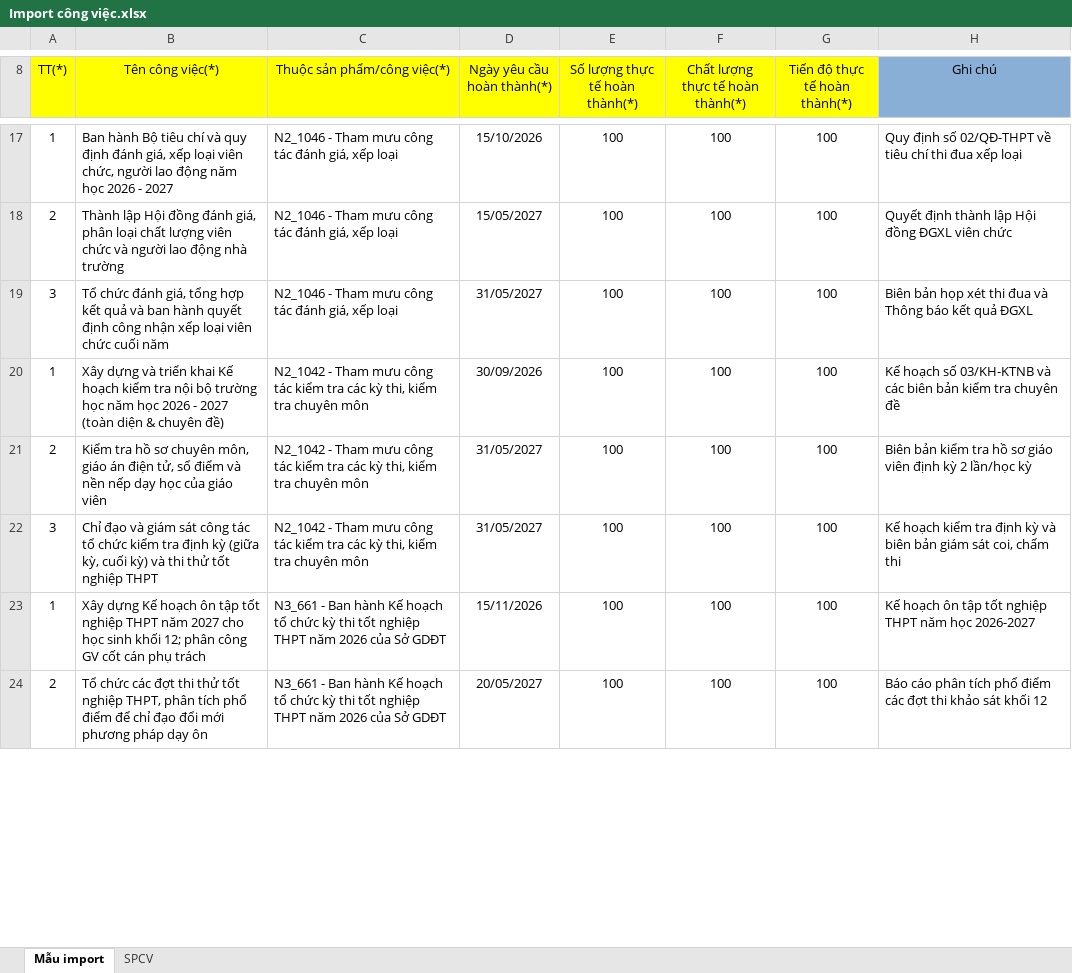
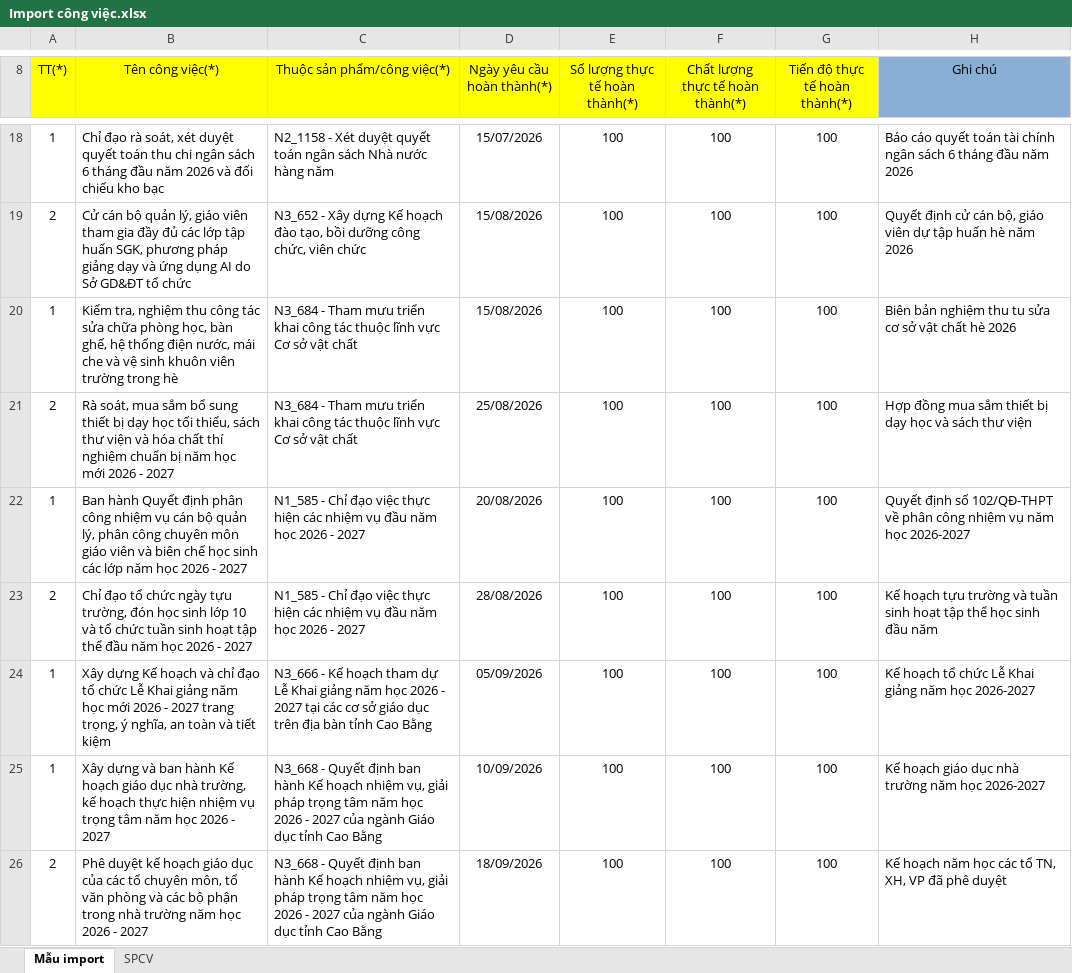
Before and after one commit to hoptin8686-design/web-danh-gia-vien-chuc-phuc-hoa, an Excel workbook: public/downloads/Import công việc.xlsx, sheet Mẫu import, drawn as a sheet; only a part is shown, gaps mark what is left out; values as stored, in another font and other column widths than the file's, no borders; removed rows and columns are numbered as before the commit, all else as after; the diff covers the shown part only; the diff names each change by its address in the sheet, - before the commit and + after, or states it on an @@ line.

```diff
--- a/public/downloads/Import công việc.xlsx (sheet Mẫu import)
+++ b/public/downloads/Import công việc.xlsx (sheet Mẫu import)
-B18 (Tên công việc(*)): Ban hành Bộ tiêu chí và quy định đánh giá, xếp loại viên chức, người lao động năm học 2026 - 2027
+B18 (Tên công việc(*)): Chỉ đạo rà soát, xét duyệt quyết toán thu chi ngân sách 6 tháng đầu năm 2026 và đối chiếu kho bạc
-C18 (Thuộc sản phẩm/công việc(*)): N2_1046 - Tham mưu công tác đánh giá, xếp loại
+C18 (Thuộc sản phẩm/công việc(*)): N2_1158 - Xét duyệt quyết toán ngân sách Nhà nước hàng năm
-D18 (Ngày yêu cầu hoàn thành(*)): 15/10/2026
+D18 (Ngày yêu cầu hoàn thành(*)): 15/07/2026
-H18 (Ghi chú): Quy định số 02/QĐ-THPT về tiêu chí thi đua xếp loại
+H18 (Ghi chú): Báo cáo quyết toán tài chính ngân sách 6 tháng đầu năm 2026
-B19 (Tên công việc(*)): Thành lập Hội đồng đánh giá, phân loại chất lượng viên chức và người lao động nhà trường
+B19 (Tên công việc(*)): Cử cán bộ quản lý, giáo viên tham gia đầy đủ các lớp tập huấn SGK, phương pháp giảng dạy và ứng dụng AI do Sở GD&ĐT tổ chức
-C19 (Thuộc sản phẩm/công việc(*)): N2_1046 - Tham mưu công tác đánh giá, xếp loại
+C19 (Thuộc sản phẩm/công việc(*)): N3_652 - Xây dựng Kế hoạch đào tạo, bồi dưỡng công chức, viên chức
-D19 (Ngày yêu cầu hoàn thành(*)): 15/05/2027
+D19 (Ngày yêu cầu hoàn thành(*)): 15/08/2026
-H19 (Ghi chú): Quyết định thành lập Hội đồng ĐGXL viên chức
+H19 (Ghi chú): Quyết định cử cán bộ, giáo viên dự tập huấn hè năm 2026
-row 19: 3 | Tổ chức đánh giá, tổng hợp kết quả và ban hành quyết định công nhận xếp loại viên chức cuối năm | N2_1046 - Tham mưu công tác đánh giá, xếp loại | 31/05/2027 | 100 | 100 | 100 | Biên bản họp xét thi đua và Thông báo kết quả ĐGXL
-B20 (Tên công việc(*)): Xây dựng và triển khai Kế hoạch kiểm tra nội bộ trường học năm học 2026 - 2027 (toàn diện & chuyên đề)
+B20 (Tên công việc(*)): Kiểm tra, nghiệm thu công tác sửa chữa phòng học, bàn ghế, hệ thống điện nước, mái che và vệ sinh khuôn viên trường trong hè
-C20:C21 (Thuộc sản phẩm/công việc(*)): N2_1042 - Tham mưu công tác kiểm tra các kỳ thi, kiểm tra chuyên môn
+C20:C21 (Thuộc sản phẩm/công việc(*)): N3_684 - Tham mưu triển khai công tác thuộc lĩnh vực Cơ sở vật chất
-D20 (Ngày yêu cầu hoàn thành(*)): 30/09/2026
+D20 (Ngày yêu cầu hoàn thành(*)): 15/08/2026
-H20 (Ghi chú): Kế hoạch số 03/KH-KTNB và các biên bản kiểm tra chuyên đề
+H20 (Ghi chú): Biên bản nghiệm thu tu sửa cơ sở vật chất hè 2026
-B21 (Tên công việc(*)): Kiểm tra hồ sơ chuyên môn, giáo án điện tử, sổ điểm và nền nếp dạy học của giáo viên
+B21 (Tên công việc(*)): Rà soát, mua sắm bổ sung thiết bị dạy học tối thiểu, sách thư viện và hóa chất thí nghiệm chuẩn bị năm học mới 2026 - 2027
-D21 (Ngày yêu cầu hoàn thành(*)): 31/05/2027
+D21 (Ngày yêu cầu hoàn thành(*)): 25/08/2026
-H21 (Ghi chú): Biên bản kiểm tra hồ sơ giáo viên định kỳ 2 lần/học kỳ
+H21 (Ghi chú): Hợp đồng mua sắm thiết bị dạy học và sách thư viện
+row 22: 1 | Ban hành Quyết định phân công nhiệm vụ cán bộ quản lý, phân công chuyên môn giáo viên và biên chế học sinh các lớp năm học 2026 - 2027 | N1_585 - Chỉ đạo việc thực hiện các nhiệm vụ đầu năm học 2026 - 2027 | 20/08/2026 | 100 | 100 | 100 | Quyết định số 102/QĐ-THPT về phân công nhiệm vụ năm học 2026-2027
-A23 (TT(*)): 3
+A23 (TT(*)): 2
-B23 (Tên công việc(*)): Chỉ đạo và giám sát công tác tổ chức kiểm tra định kỳ (giữa kỳ, cuối kỳ) và thi thử tốt nghiệp THPT
+B23 (Tên công việc(*)): Chỉ đạo tổ chức ngày tựu trường, đón học sinh lớp 10 và tổ chức tuần sinh hoạt tập thể đầu năm học 2026 - 2027
-C23 (Thuộc sản phẩm/công việc(*)): N2_1042 - Tham mưu công tác kiểm tra các kỳ thi, kiểm tra chuyên môn
+C23 (Thuộc sản phẩm/công việc(*)): N1_585 - Chỉ đạo việc thực hiện các nhiệm vụ đầu năm học 2026 - 2027
-D23 (Ngày yêu cầu hoàn thành(*)): 31/05/2027
+D23 (Ngày yêu cầu hoàn thành(*)): 28/08/2026
-H23 (Ghi chú): Kế hoạch kiểm tra định kỳ và biên bản giám sát coi, chấm thi
+H23 (Ghi chú): Kế hoạch tựu trường và tuần sinh hoạt tập thể học sinh đầu năm
+row 24: 1 | Xây dựng Kế hoạch và chỉ đạo tổ chức Lễ Khai giảng năm học mới 2026 - 2027 trang trọng, ý nghĩa, an toàn và tiết kiệm | N3_666 - Kế hoạch tham dự Lễ Khai giảng năm học 2026 - 2027 tại các cơ sở giáo dục trên địa bàn tỉnh Cao Bằng | 05/09/2026 | 100 | 100 | 100 | Kế hoạch tổ chức Lễ Khai giảng năm học 2026-2027
-B25 (Tên công việc(*)): Xây dựng Kế hoạch ôn tập tốt nghiệp THPT năm 2027 cho học sinh khối 12; phân công GV cốt cán phụ trách
+B25 (Tên công việc(*)): Xây dựng và ban hành Kế hoạch giáo dục nhà trường, kế hoạch thực hiện nhiệm vụ trọng tâm năm học 2026 - 2027
-C25:C26 (Thuộc sản phẩm/công việc(*)): N3_661 - Ban hành Kế hoạch tổ chức kỳ thi tốt nghiệp THPT năm 2026 của Sở GDĐT
+C25:C26 (Thuộc sản phẩm/công việc(*)): N3_668 - Quyết định ban hành Kế hoạch nhiệm vụ, giải pháp trọng tâm năm học 2026 - 2027 của ngành Giáo dục tỉnh Cao Bằng
-D25 (Ngày yêu cầu hoàn thành(*)): 15/11/2026
+D25 (Ngày yêu cầu hoàn thành(*)): 10/09/2026
-H25 (Ghi chú): Kế hoạch ôn tập tốt nghiệp THPT năm học…
+H25 (Ghi chú): Kế hoạch giáo dục nhà trường năm học…
-B26 (Tên công việc(*)): Tổ chức các đợt thi thử tốt nghiệp THPT, phân tích phổ điểm để chỉ đạo đổi mới phương pháp dạy ôn
+B26 (Tên công việc(*)): Phê duyệt kế hoạch giáo dục của các tổ chuyên môn, tổ văn phòng và các bộ phận trong nhà trường năm học 2026 - 2027
-D26 (Ngày yêu cầu hoàn thành(*)): 20/05/2027
+D26 (Ngày yêu cầu hoàn thành(*)): 18/09/2026
-H26 (Ghi chú): Báo cáo phân tích phổ điểm các đợt thi khảo sát khối 12
+H26 (Ghi chú): Kế hoạch năm học các tổ TN, XH, VP đã phê duyệt
```
Also changed, not shown: 15 added rows, 16 removed rows and 155 edited cells elsewhere in this sheet, public/downloads/Import_cong_viec_CBQL.xlsx, public/downloads/Import_cong_viec_GV.xlsx, 5 other files.
